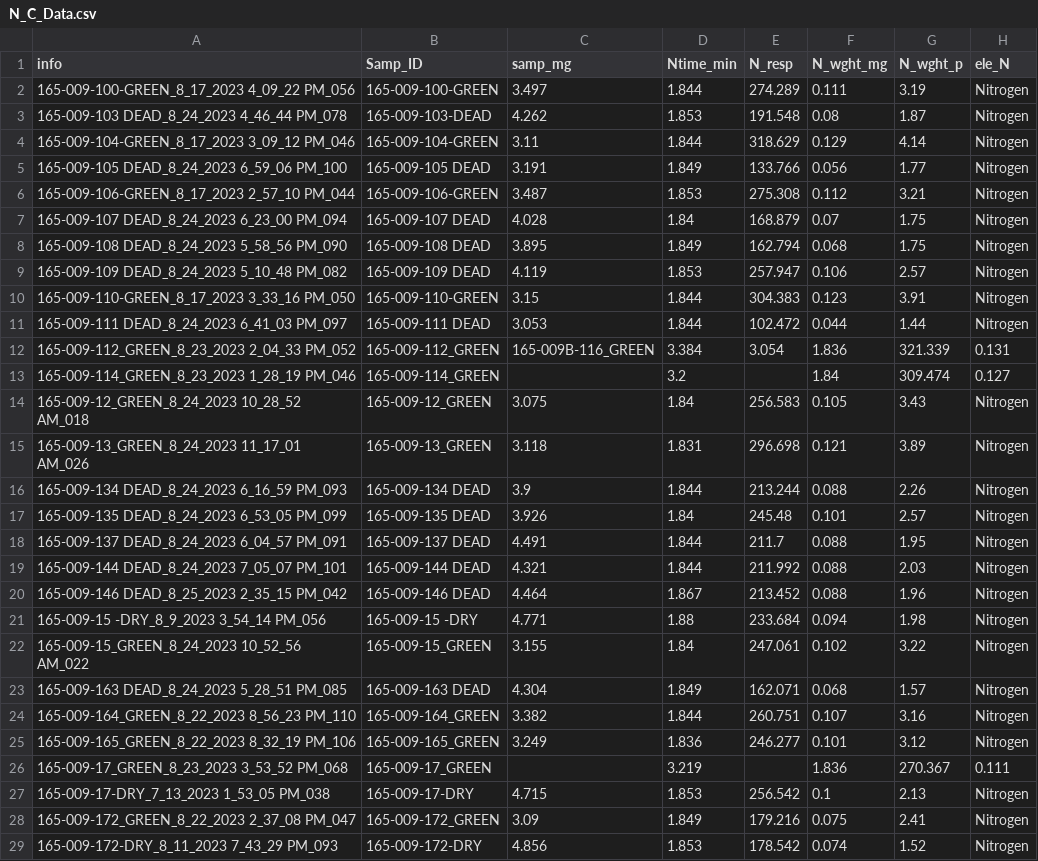
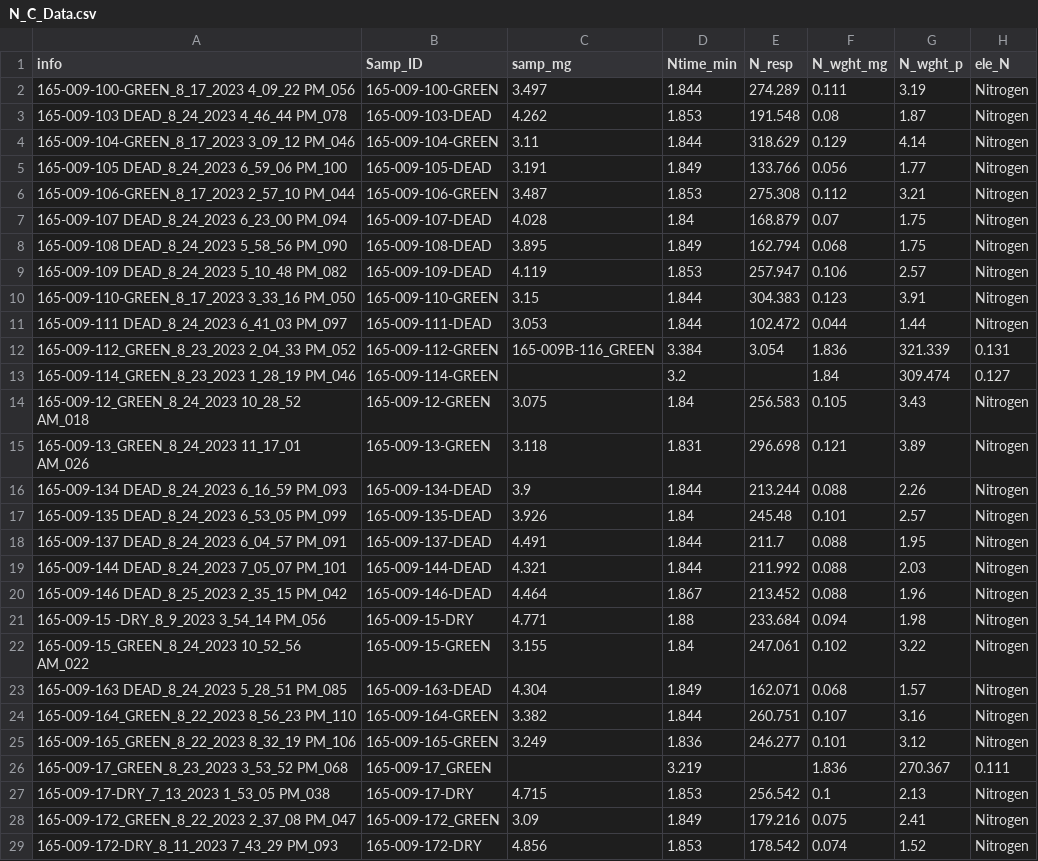
Before and after one commit to melinalydia/Senescence, a CSV file: N_C_Data.csv, drawn as a sheet; only a part is shown; the diff names each change by its address in the sheet, - before the commit and + after, or states it on an @@ line.

Commit message:
some cleaning

```diff
--- a/N_C_Data.csv
+++ b/N_C_Data.csv
-B5 (Samp_ID): 165-009-105 DEAD
+B5 (Samp_ID): 165-009-105-DEAD
-B7 (Samp_ID): 165-009-107 DEAD
+B7 (Samp_ID): 165-009-107-DEAD
-B8 (Samp_ID): 165-009-108 DEAD
+B8 (Samp_ID): 165-009-108-DEAD
-B9 (Samp_ID): 165-009-109 DEAD
+B9 (Samp_ID): 165-009-109-DEAD
-B11 (Samp_ID): 165-009-111 DEAD
+B11 (Samp_ID): 165-009-111-DEAD
-B12 (Samp_ID): 165-009-112_GREEN
+B12 (Samp_ID): 165-009-112-GREEN
-B13 (Samp_ID): 165-009-114_GREEN
+B13 (Samp_ID): 165-009-114-GREEN
-B14 (Samp_ID): 165-009-12_GREEN
+B14 (Samp_ID): 165-009-12-GREEN
-B15 (Samp_ID): 165-009-13_GREEN
+B15 (Samp_ID): 165-009-13-GREEN
-B16 (Samp_ID): 165-009-134 DEAD
+B16 (Samp_ID): 165-009-134-DEAD
-B17 (Samp_ID): 165-009-135 DEAD
+B17 (Samp_ID): 165-009-135-DEAD
-B18 (Samp_ID): 165-009-137 DEAD
+B18 (Samp_ID): 165-009-137-DEAD
-B19 (Samp_ID): 165-009-144 DEAD
+B19 (Samp_ID): 165-009-144-DEAD
-B20 (Samp_ID): 165-009-146 DEAD
+B20 (Samp_ID): 165-009-146-DEAD
-B21 (Samp_ID): 165-009-15 -DRY
+B21 (Samp_ID): 165-009-15-DRY
-B22 (Samp_ID): 165-009-15_GREEN
+B22 (Samp_ID): 165-009-15-GREEN
-B23 (Samp_ID): 165-009-163 DEAD
+B23 (Samp_ID): 165-009-163-DEAD
-B24 (Samp_ID): 165-009-164_GREEN
+B24 (Samp_ID): 165-009-164-GREEN
-B25 (Samp_ID): 165-009-165_GREEN
+B25 (Samp_ID): 165-009-165-GREEN
```
